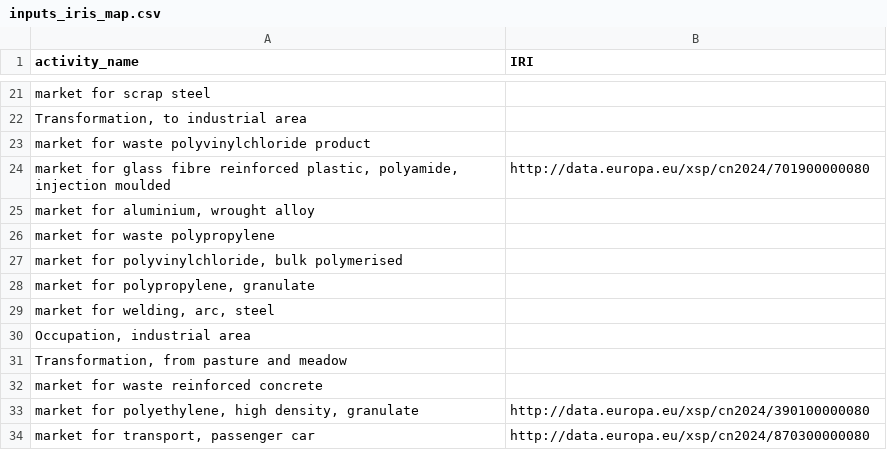
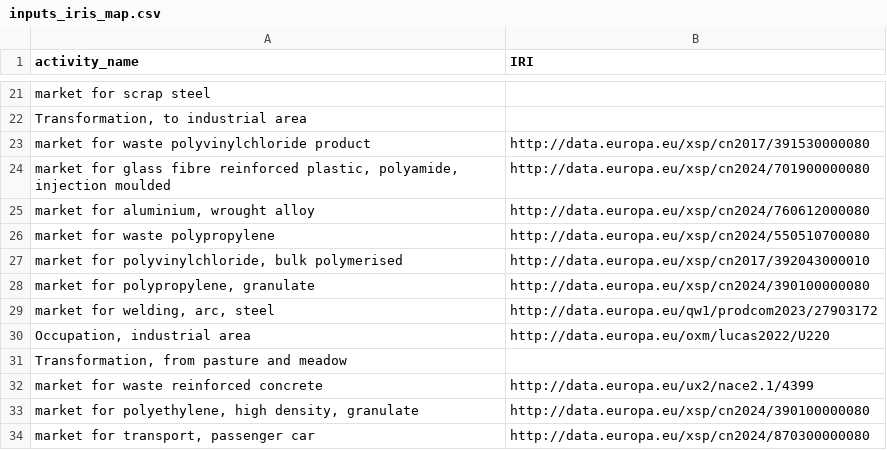
Before and after one commit to YannickSchubert/moeschberg_example_models, a CSV file: wind_turbine_data/inputs_iris_map.csv, drawn as a sheet; only a part is shown, gaps mark what is left out; the diff names each change by its address in the sheet, - before the commit and + after, or states it on an @@ line.

Commit message:
Merge in mappings

```diff
--- a/wind_turbine_data/inputs_iris_map.csv
+++ b/wind_turbine_data/inputs_iris_map.csv
-B23 (IRI): (empty)
+B23 (IRI): http://data.europa.eu/xsp/cn2017/391530000080
-B25 (IRI): (empty)
+B25 (IRI): http://data.europa.eu/xsp/cn2024/760612000080
-B26 (IRI): (empty)
+B26 (IRI): http://data.europa.eu/xsp/cn2024/550510700080
-B27 (IRI): (empty)
+B27 (IRI): http://data.europa.eu/xsp/cn2017/392043000010
-B28 (IRI): (empty)
+B28 (IRI): http://data.europa.eu/xsp/cn2024/390100000080
-B29 (IRI): (empty)
+B29 (IRI): http://data.europa.eu/qw1/prodcom2023/27903172
-B30 (IRI): (empty)
+B30 (IRI): http://data.europa.eu/oxm/lucas2022/U220
-B32 (IRI): (empty)
+B32 (IRI): http://data.europa.eu/ux2/nace2.1/4399
```
